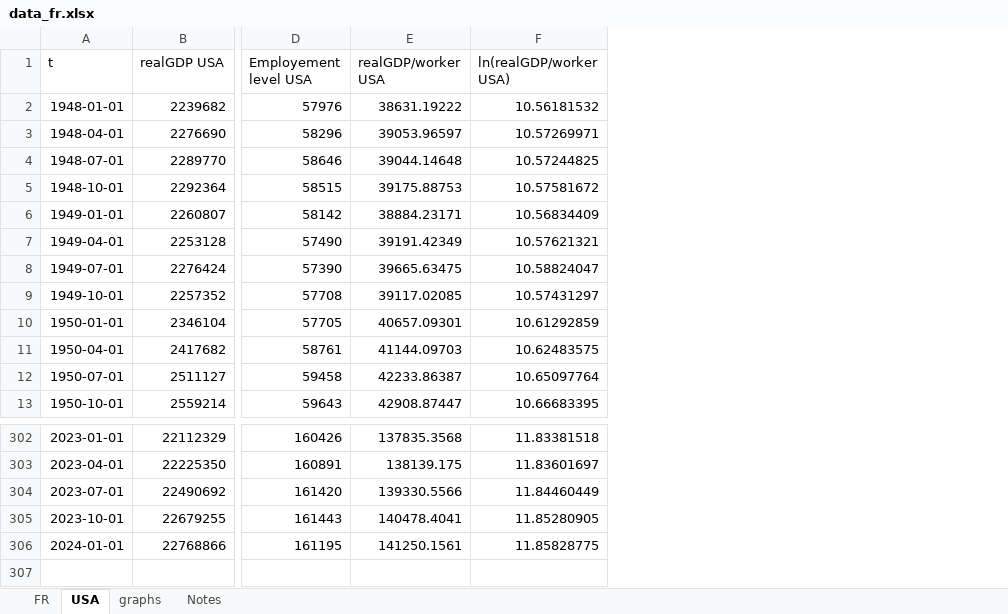
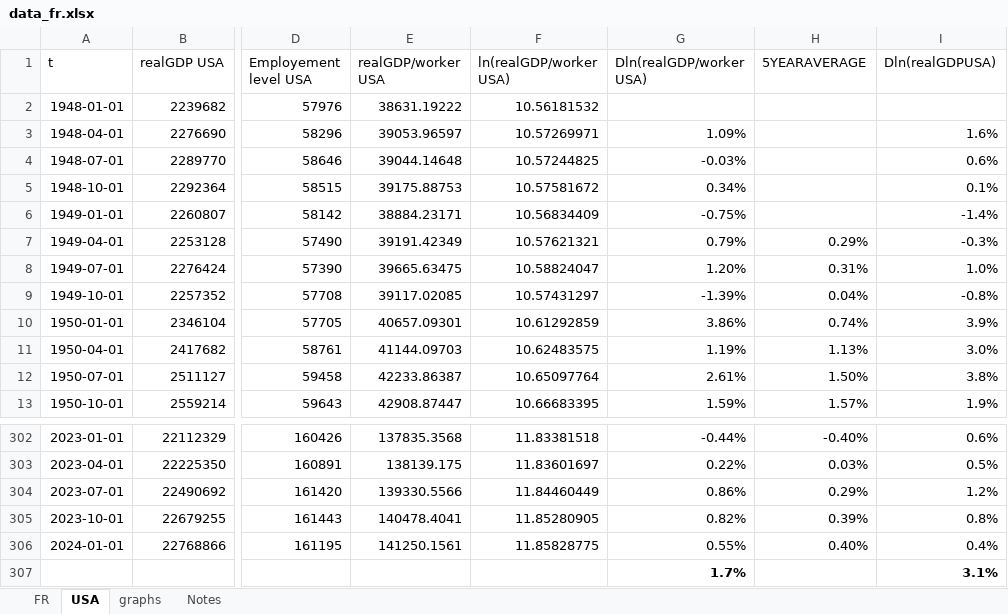
Before and after one commit to MValdezQ/Macro-1-EC, an Excel workbook: Data/data_fr.xlsx, sheet USA, drawn as a sheet; only a part is shown, gaps mark what is left out; values as stored, in another font and other column widths than the file's, no borders; rows hold the shown columns only; the diff names each change by its address in the sheet, - before the commit and + after, or states it on an @@ line.

```diff
--- a/Data/data_fr.xlsx (sheet USA)
+++ b/Data/data_fr.xlsx (sheet USA)
+column G (Dln(realGDP/worker USA)), rows 3-13: 1.09% | -0.03% | 0.34% | -0.75% | 0.79% | 1.20% | -1.39% | 3.86% | 1.19% | 2.61% | 1.59%; rows 302-306: -0.44% | 0.22% | 0.86% | 0.82% | 0.55%
+column H (5YEARAVERAGE), rows 7-13: 0.29% | 0.31% | 0.04% | 0.74% | 1.13% | 1.50% | 1.57%; rows 302-306: -0.40% | 0.03% | 0.29% | 0.39% | 0.40%
+column I (Dln(realGDPUSA)), rows 3-13: 1.6% | 0.6% | 0.1% | -1.4% | -0.3% | 1.0% | -0.8% | 3.9% | 3.0% | 3.8% | 1.9%; rows 302-306: 0.6% | 0.5% | 1.2% | 0.8% | 0.4%
+row 307:  |  |  |  |  | 1.7% |  | 3.1%
```
Also changed, not shown: sheet FR, sheet Notes, charts or pictures, 22 other files.
